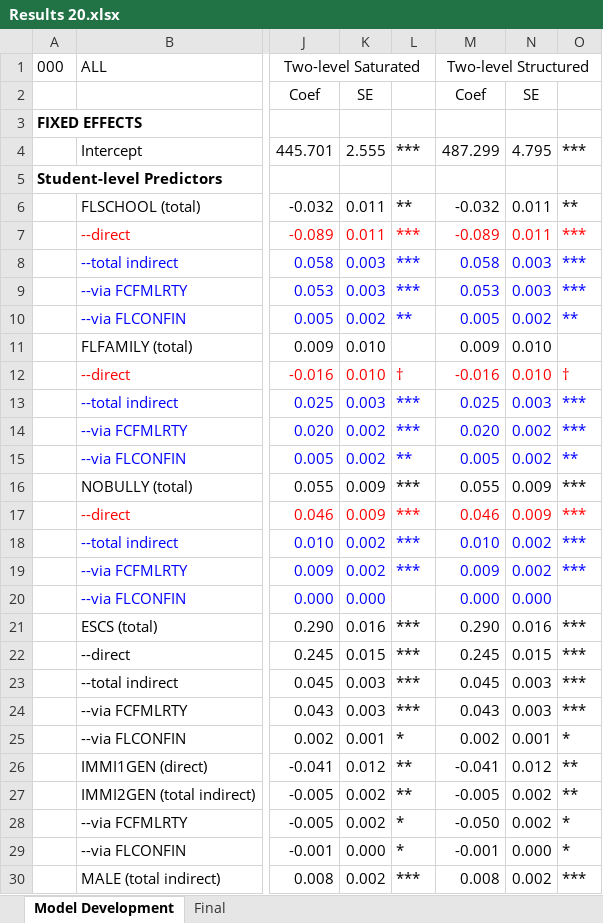
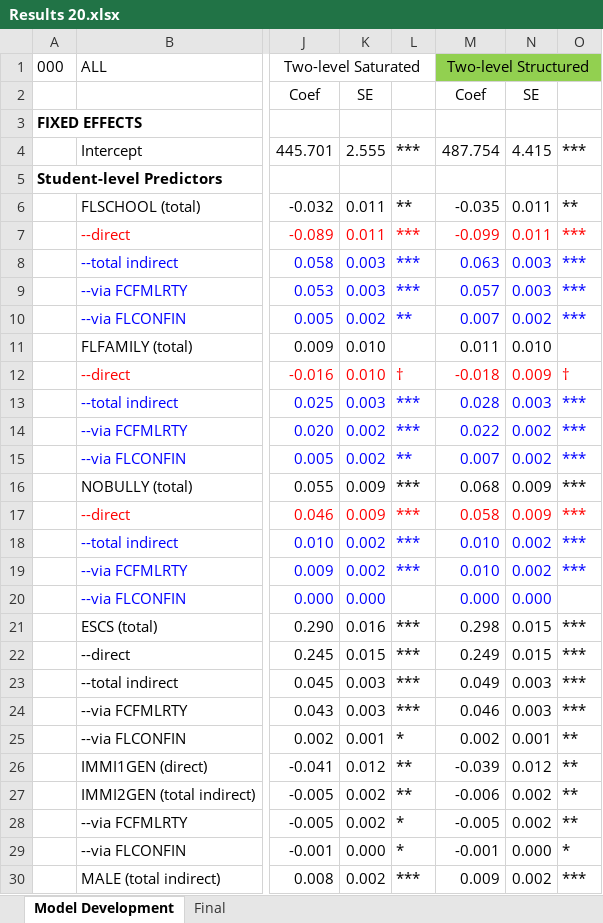
Before and after one commit to tonyctan/CEMO-master-thesis, an Excel workbook: Model building/Results 20.xlsx, sheet Model Development, drawn as a sheet; only a part is shown, gaps mark what is left out; values as stored, in another font and other column widths than the file's, no borders; the diff covers the shown part only; the diff names each change by its address in the sheet, - before the commit and + after, or states it on an @@ line.

Commit message:
Update Two-saturated: STRATIO with FLSCHOOL EDUSHORT

```diff
--- a/Model building/Results 20.xlsx (sheet Model Development)
+++ b/Model building/Results 20.xlsx (sheet Model Development)
-M1:O1 fill: none
+M1:O1 fill: #92D050
-M4 (Two-level Structured): 487.299
+M4 (Two-level Structured): 487.754
-N4: 4.795
+N4: 4.415
-M6 (Two-level Structured): -0.032
+M6 (Two-level Structured): -0.035
-M7 (Two-level Structured): -0.089
+M7 (Two-level Structured): -0.099
-M8 (Two-level Structured): 0.058
+M8 (Two-level Structured): 0.063
-M9 (Two-level Structured): 0.053
+M9 (Two-level Structured): 0.057
-M10 (Two-level Structured): 0.005
+M10 (Two-level Structured): 0.007
-O10: **
+O10: ***
-M11 (Two-level Structured): 0.009
+M11 (Two-level Structured): 0.011
-M12 (Two-level Structured): -0.016
+M12 (Two-level Structured): -0.018
-N12: 0.010
+N12: 0.009
-M13 (Two-level Structured): 0.025
+M13 (Two-level Structured): 0.028
-M14 (Two-level Structured): 0.020
+M14 (Two-level Structured): 0.022
-M15 (Two-level Structured): 0.005
+M15 (Two-level Structured): 0.007
-O15: **
+O15: ***
-M16 (Two-level Structured): 0.055
+M16 (Two-level Structured): 0.068
-M17 (Two-level Structured): 0.046
+M17 (Two-level Structured): 0.058
-M19 (Two-level Structured): 0.009
+M19 (Two-level Structured): 0.010
-M21 (Two-level Structured): 0.290
+M21 (Two-level Structured): 0.298
-N21: 0.016
+N21: 0.015
-M22 (Two-level Structured): 0.245
+M22 (Two-level Structured): 0.249
-M23 (Two-level Structured): 0.045
+M23 (Two-level Structured): 0.049
-M24 (Two-level Structured): 0.043
+M24 (Two-level Structured): 0.046
-O25: *
+O25: **
-M26 (Two-level Structured): -0.041
+M26 (Two-level Structured): -0.039
-M27 (Two-level Structured): -0.005
+M27 (Two-level Structured): -0.006
-M28 (Two-level Structured): -0.050
+M28 (Two-level Structured): -0.005
-O28: *
+O28: **
-M30 (Two-level Structured): 0.008
+M30 (Two-level Structured): 0.009
```
Also changed, not shown: 26 edited cells elsewhere in this sheet, 30 other files.
